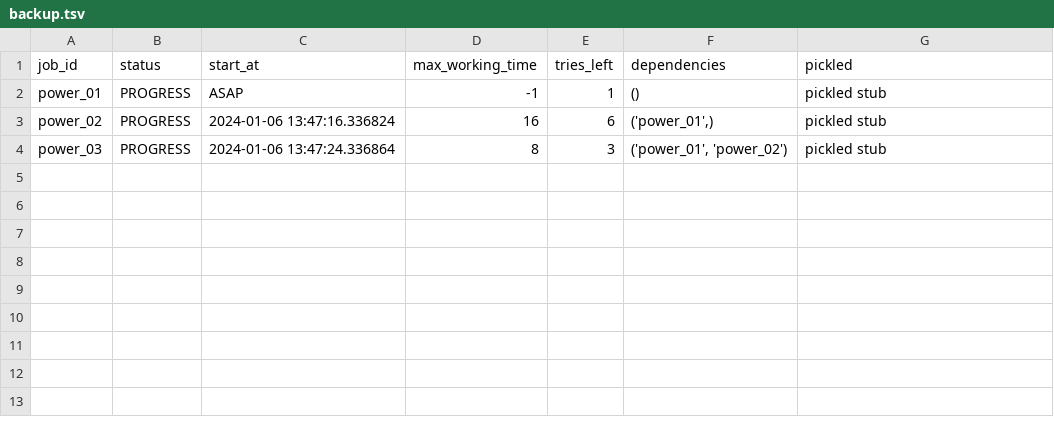
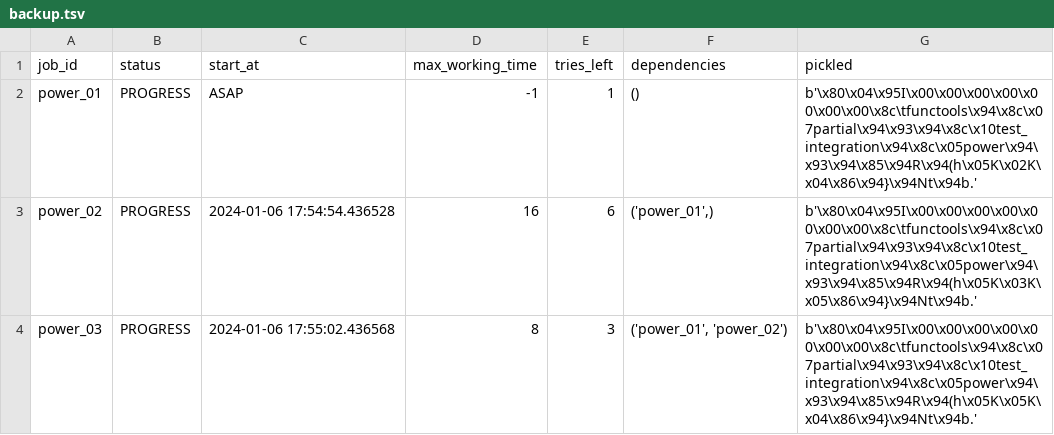
Before and after one commit to e-io/async-python-sprint-2, a TSV file: backup/backup.tsv, drawn as a sheet.

Commit message:
pickled functions are being loaded and executed well!

```diff
--- a/backup/backup.tsv
+++ b/backup/backup.tsv
@@ -1,4 +1,4 @@
 job_id	status	start_at	max_working_time	tries_left	dependencies	pickled
-power_01	PROGRESS	ASAP	-1	1	()	pickled stub
-power_02	PROGRESS	2024-01-06 13:47:16.336824	16	6	('power_01',)	pickled stub
-power_03	PROGRESS	2024-01-06 13:47:24.336864	8	3	('power_01', 'power_02')	pickled stub
+power_01	PROGRESS	ASAP	-1	1	()	b'\x80\x04\x95I\x00\x00\x00\x00\x00\x00\x00\x8c\tfunctools\x94\x8c\x07partial\x94\x93\x94\x8c\x10test_integration\x94\x8c\x05power\x94\x93\x94\x85\x94R\x94(h\x05K\x02K\x04\x86\x94}\x94Nt\x94b.'
+power_02	PROGRESS	2024-01-06 17:54:54.436528	16	6	('power_01',)	b'\x80\x04\x95I\x00\x00\x00\x00\x00\x00\x00\x8c\tfunctools\x94\x8c\x07partial\x94\x93\x94\x8c\x10test_integration\x94\x8c\x05power\x94\x93\x94\x85\x94R\x94(h\x05K\x03K\x05\x86\x94}\x94Nt\x94b.'
+power_03	PROGRESS	2024-01-06 17:55:02.436568	8	3	('power_01', 'power_02')	b'\x80\x04\x95I\x00\x00\x00\x00\x00\x00\x00\x8c\tfunctools\x94\x8c\x07partial\x94\x93\x94\x8c\x10test_integration\x94\x8c\x05power\x94\x93\x94\x85\x94R\x94(h\x05K\x05K\x04\x86\x94}\x94Nt\x94b.'
```
Also changed, not shown: 5 other files.
